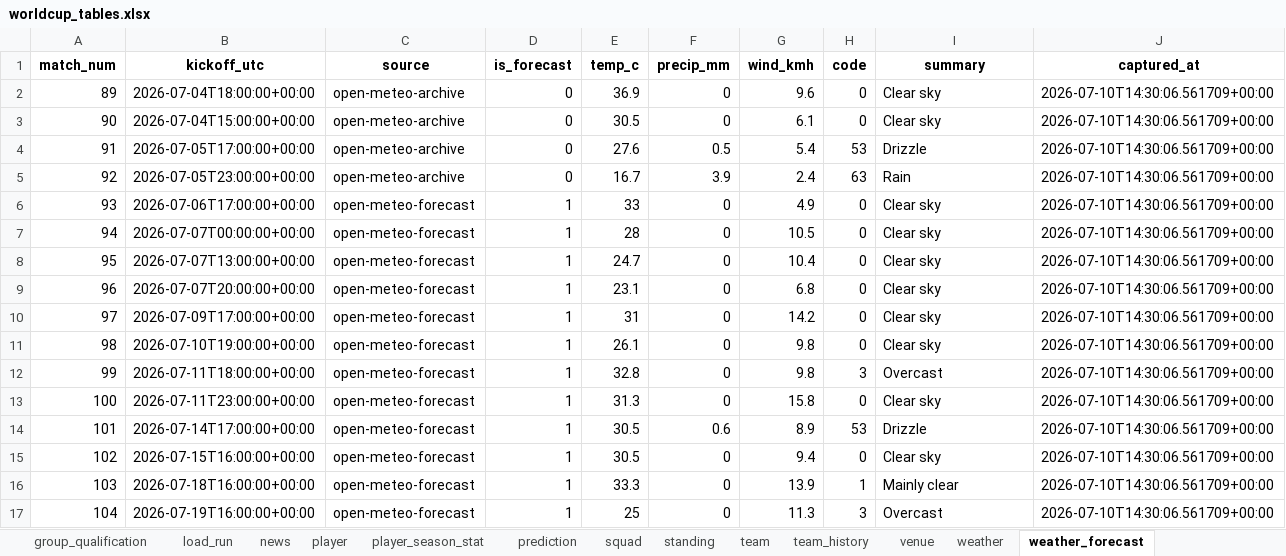
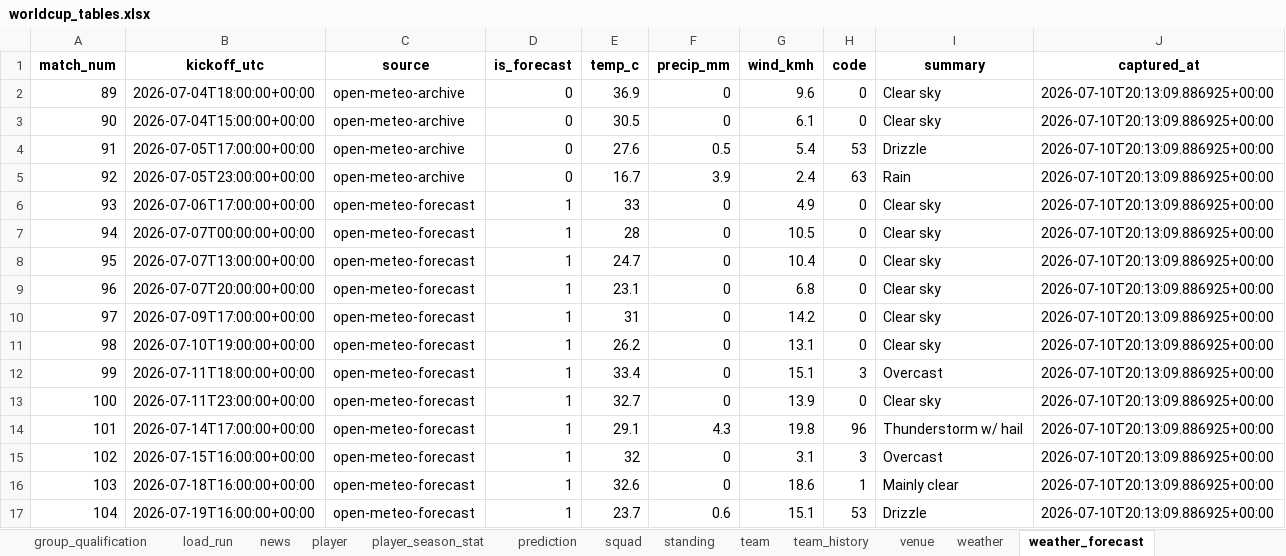
Before and after one commit to marc4data/world-cup-2026, an Excel workbook: reports/worldcup_tables.xlsx, sheet weather_forecast, drawn as a sheet; values as stored, in another font and other column widths than the file's, no borders; the diff names each change by its address in the sheet, - before the commit and + after, or states it on an @@ line.

```diff
--- a/reports/worldcup_tables.xlsx (sheet weather_forecast)
+++ b/reports/worldcup_tables.xlsx (sheet weather_forecast)
-J2:J17 (captured_at): 2026-07-10T14:30:06.561709+00:00
+J2:J17 (captured_at): 2026-07-10T20:13:09.886925+00:00
-E11 (temp_c): 26.1
+E11 (temp_c): 26.2
-G11 (wind_kmh): 9.8
+G11 (wind_kmh): 13.1
-E12 (temp_c): 32.8
+E12 (temp_c): 33.4
-G12 (wind_kmh): 9.8
+G12 (wind_kmh): 15.1
-E13 (temp_c): 31.3
+E13 (temp_c): 32.7
-G13 (wind_kmh): 15.8
+G13 (wind_kmh): 13.9
-E14 (temp_c): 30.5
+E14 (temp_c): 29.1
-F14 (precip_mm): 0.6
+F14 (precip_mm): 4.3
-G14 (wind_kmh): 8.9
+G14 (wind_kmh): 19.8
-H14 (code): 53
+H14 (code): 96
-I14 (summary): Drizzle
+I14 (summary): Thunderstorm w/ hail
-E15 (temp_c): 30.5
+E15 (temp_c): 32
-G15 (wind_kmh): 9.4
+G15 (wind_kmh): 3.1
-H15 (code): 0
+H15 (code): 3
-I15 (summary): Clear sky
+I15 (summary): Overcast
-E16 (temp_c): 33.3
+E16 (temp_c): 32.6
-G16 (wind_kmh): 13.9
+G16 (wind_kmh): 18.6
-E17 (temp_c): 25
+E17 (temp_c): 23.7
-F17 (precip_mm): 0
+F17 (precip_mm): 0.6
-G17 (wind_kmh): 11.3
+G17 (wind_kmh): 15.1
-H17 (code): 3
+H17 (code): 53
-I17 (summary): Overcast
+I17 (summary): Drizzle
```
Also changed, not shown: sheet player_season_stat, sheet group_qualification, sheet load_run, sheet weather, sheet fixture, 7 other files.
